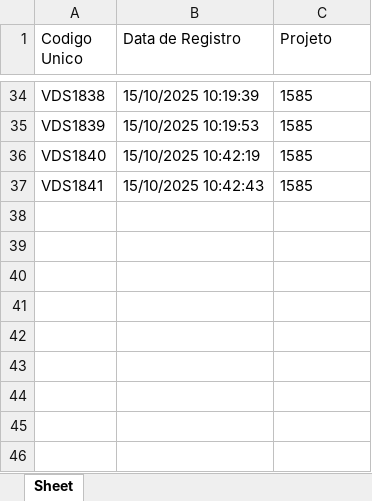
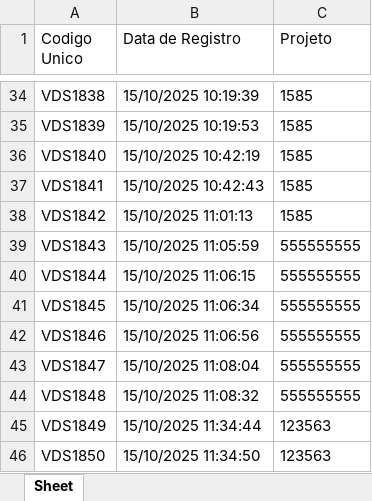
Before and after one commit to zuckalez0-oss/Gerador_DXF_Definitivo, an Excel workbook: Versao-FInal/codigo_database.xlsx, sheet Sheet, drawn as a sheet; only a part is shown, gaps mark what is left out; values as stored, in another font and other column widths than the file's, no borders; the diff names each change by its address in the sheet, - before the commit and + after, or states it on an @@ line.

```diff
--- a/Versao-FInal/codigo_database.xlsx (sheet Sheet)
+++ b/Versao-FInal/codigo_database.xlsx (sheet Sheet)
+row 38: VDS1842 | 15/10/2025 11:01:13 | 1585
+row 39: VDS1843 | 15/10/2025 11:05:59 | 555555555
+row 40: VDS1844 | 15/10/2025 11:06:15 | 555555555
+row 41: VDS1845 | 15/10/2025 11:06:34 | 555555555
+row 42: VDS1846 | 15/10/2025 11:06:56 | 555555555
+row 43: VDS1847 | 15/10/2025 11:08:04 | 555555555
+row 44: VDS1848 | 15/10/2025 11:08:32 | 555555555
+row 45: VDS1849 | 15/10/2025 11:34:44 | 123563
+row 46: VDS1850 | 15/10/2025 11:34:50 | 123563
```
Also changed, not shown: 6 other files.
